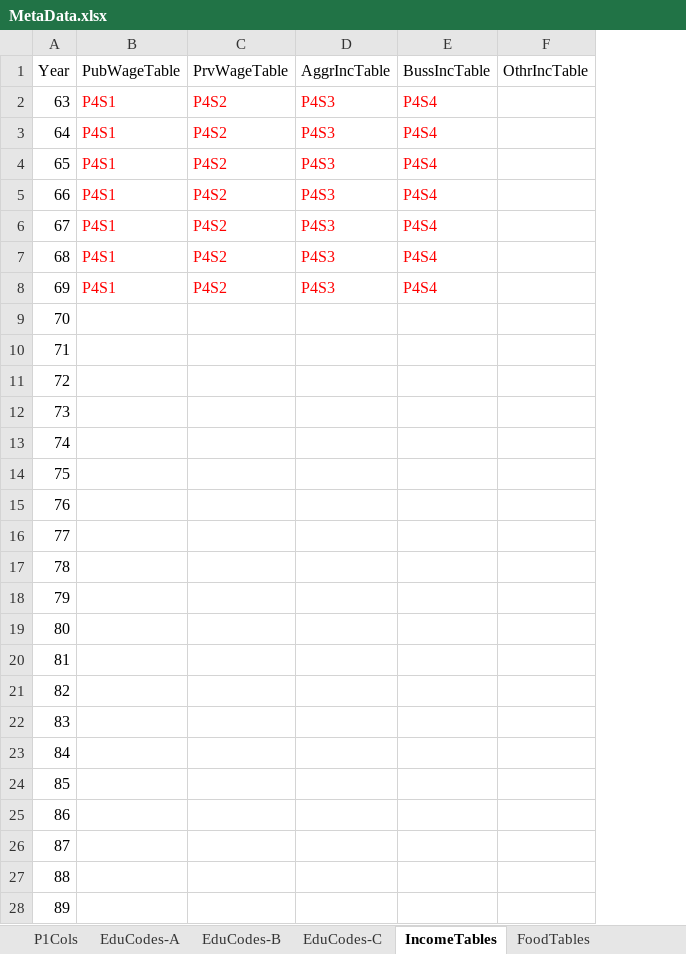
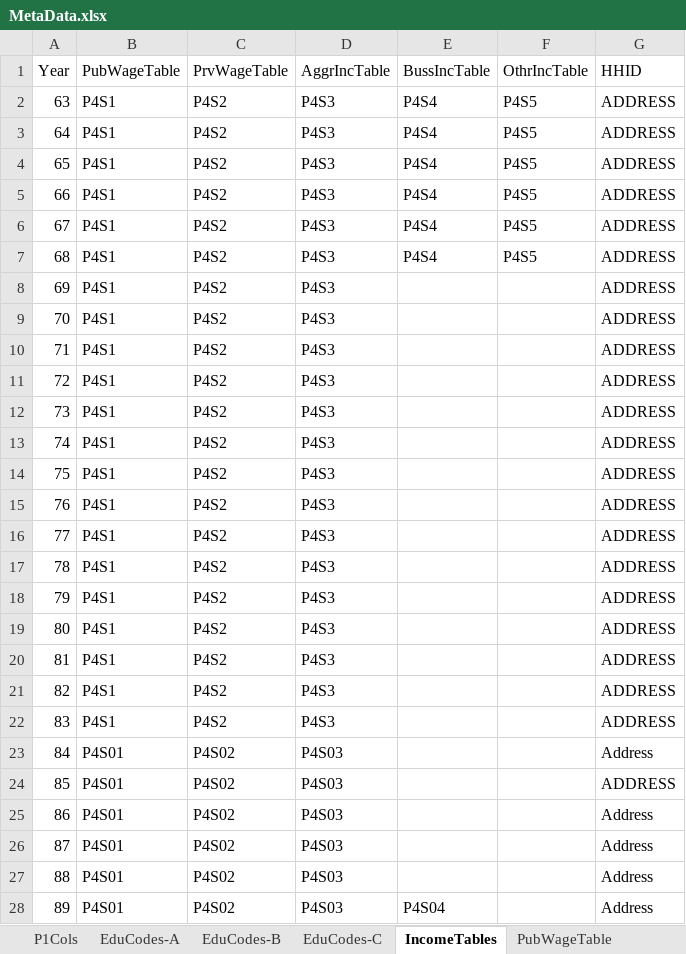
Before and after one commit to IPRCIRI/IRHEIS, an Excel workbook: Data/MetaData.xlsx, sheet IncomeTables, drawn as a sheet; only a part is shown; values as stored, in another font and other column widths than the file's, no borders; the diff covers the shown part only; the diff names each change by its address in the sheet, - before the commit and + after, or states it on an @@ line.

```diff
--- a/Data/MetaData.xlsx (sheet IncomeTables)
+++ b/Data/MetaData.xlsx (sheet IncomeTables)
+sheet tab: PubWageTable
+column G (HHID), rows 2-28: ADDRESS | ADDRESS | ADDRESS | ADDRESS | ADDRESS | ADDRESS | ADDRESS | ADDRESS | ADDRESS | ADDRESS | ADDRESS | ADDRESS | ADDRESS | ADDRESS | ADDRESS | ADDRESS | ADDRESS | ADDRESS | ADDRESS | ADDRESS | ADDRESS | Address | ADDRESS | Address | Address | Address | Address
-B2:E7 text colour: #FF0000
+B2:E7 text colour: black
-F2:F7 (OthrIncTable): (empty)
+F2:F7 (OthrIncTable): P4S5
-B8:D8 text colour: #FF0000
+B8:D8 text colour: black
-E8 (BussIncTable): P4S4
+E8 (BussIncTable): (empty)
-B9:B22 (PubWageTable): (empty)
+B9:B22 (PubWageTable): P4S1
-C9:C22 (PrvWageTable): (empty)
+C9:C22 (PrvWageTable): P4S2
-D9:D22 (AggrIncTable): (empty)
+D9:D22 (AggrIncTable): P4S3
-B23:B28 (PubWageTable): (empty)
+B23:B28 (PubWageTable): P4S01
-C23:C28 (PrvWageTable): (empty)
+C23:C28 (PrvWageTable): P4S02
-D23:D28 (AggrIncTable): (empty)
+D23:D28 (AggrIncTable): P4S03
-E28 (BussIncTable): (empty)
+E28 (BussIncTable): P4S04
```
Also changed, not shown: 20 edited cells elsewhere in this sheet, other sheet tabs, 4 other files.
